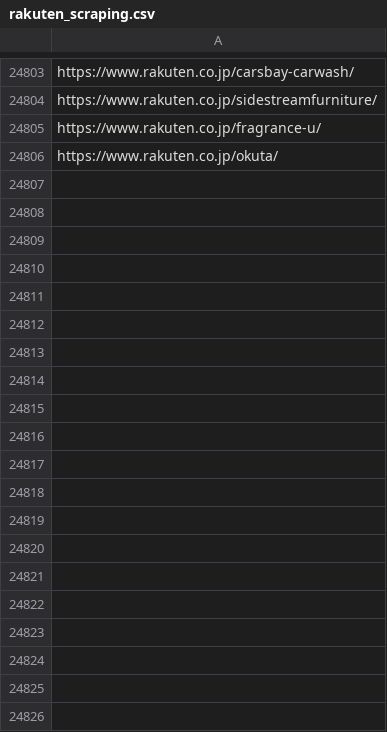
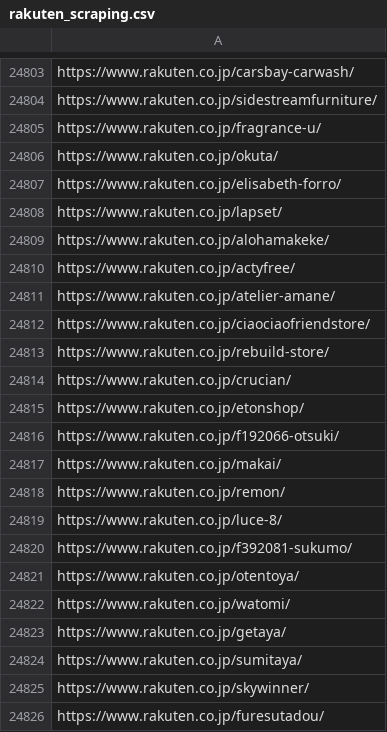
Before and after one commit to toaruman/PROLE, a CSV file: rakuten_scraping.csv, drawn as a sheet; only a part is shown, gaps mark what is left out; the diff covers the shown part only; the diff names each change by its address in the sheet, - before the commit and + after, or states it on an @@ line.

```diff
--- a/rakuten_scraping.csv
+++ b/rakuten_scraping.csv
+row 24807: https://www.rakuten.co.jp/elisabeth-forro/
+row 24808: https://www.rakuten.co.jp/lapset/
+row 24809: https://www.rakuten.co.jp/alohamakeke/
+row 24810: https://www.rakuten.co.jp/actyfree/
+row 24811: https://www.rakuten.co.jp/atelier-amane/
+row 24812: https://www.rakuten.co.jp/ciaociaofriendstore/
+row 24813: https://www.rakuten.co.jp/rebuild-store/
+row 24814: https://www.rakuten.co.jp/crucian/
+row 24815: https://www.rakuten.co.jp/etonshop/
+row 24816: https://www.rakuten.co.jp/f192066-otsuki/
+row 24817: https://www.rakuten.co.jp/makai/
+row 24818: https://www.rakuten.co.jp/remon/
+row 24819: https://www.rakuten.co.jp/luce-8/
+row 24820: https://www.rakuten.co.jp/f392081-sukumo/
+row 24821: https://www.rakuten.co.jp/otentoya/
+row 24822: https://www.rakuten.co.jp/watomi/
+row 24823: https://www.rakuten.co.jp/getaya/
+row 24824: https://www.rakuten.co.jp/sumitaya/
+row 24825: https://www.rakuten.co.jp/skywinner/
+row 24826: https://www.rakuten.co.jp/furesutadou/
```
Also changed, not shown: 72 added rows elsewhere in this file, 1 other file.
